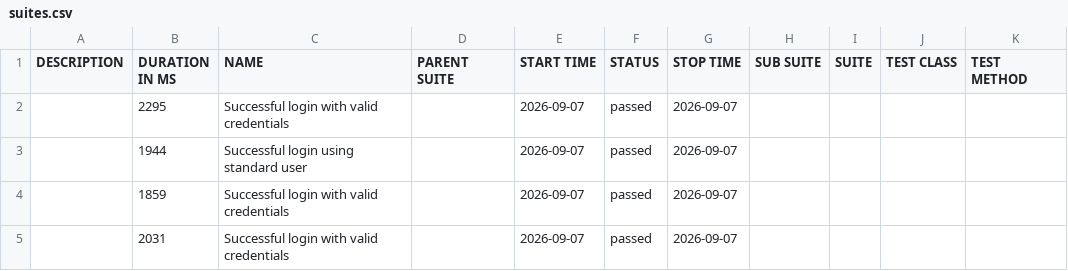
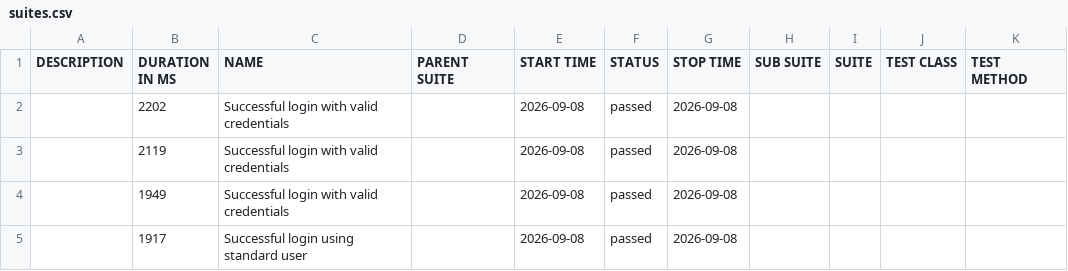
Before and after one commit to TheHoneyBadger13/Automation-Porfolio, a CSV file: allure/data/suites.csv, drawn as a sheet.

```diff
--- a/allure/data/suites.csv
+++ b/allure/data/suites.csv
@@ -1,5 +1,5 @@
 "DESCRIPTION","DURATION IN MS","NAME","PARENT SUITE","START TIME","STATUS","STOP TIME","SUB SUITE","SUITE","TEST CLASS","TEST METHOD"
-"","2295","Successful login with valid credentials","","2026-09-07","passed","2026-09-07","","","",""
-"","1944","Successful login using standard user","","2026-09-07","passed","2026-09-07","","","",""
-"","1859","Successful login with valid credentials","","2026-09-07","passed","2026-09-07","","","",""
-"","2031","Successful login with valid credentials","","2026-09-07","passed","2026-09-07","","","",""
+"","2202","Successful login with valid credentials","","2026-09-08","passed","2026-09-08","","","",""
+"","2119","Successful login with valid credentials","","2026-09-08","passed","2026-09-08","","","",""
+"","1949","Successful login with valid credentials","","2026-09-08","passed","2026-09-08","","","",""
+"","1917","Successful login using standard user","","2026-09-08","passed","2026-09-08","","","",""
```
Also changed, not shown: 33 other files.
